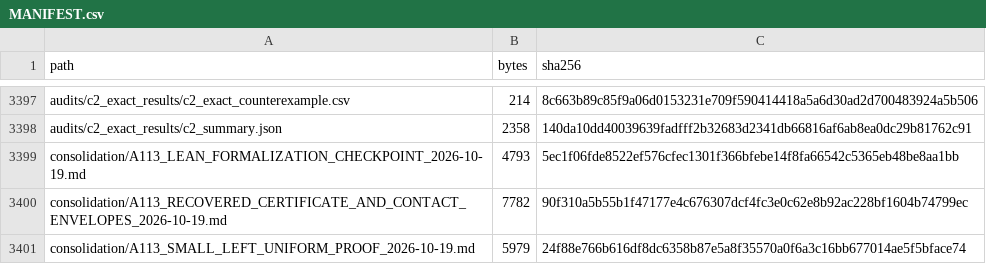
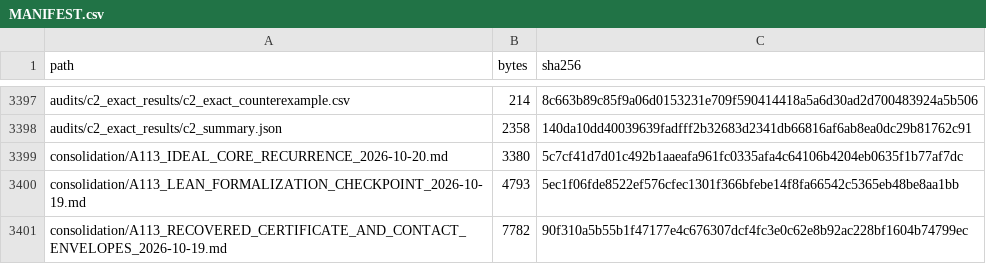
Before and after one commit to DevHabito/precategorical-modal-field-framework, a CSV file: MANIFEST.csv, drawn as a sheet; only a part is shown, gaps mark what is left out; the shorter side is filled out with more unchanged rows.

```diff
--- a/MANIFEST.csv
+++ b/MANIFEST.csv
@@ -3398,2 +3398,3 @@ audits/c2_exact_results/c2_exact_counterexample.csv,214,8c663b89c85f9a06d0153231
 audits/c2_exact_results/c2_summary.json,2358,140da10dd40039639fadfff2b32683d2341db66816af6ab8ea0dc29b81762c91
+consolidation/A113_IDEAL_CORE_RECURRENCE_2026-10-20.md,3380,5c7cf41d7d01c492b1aaeafa961fc0335afa4c64106b4204eb0635f1b77af7dc
 consolidation/A113_LEAN_FORMALIZATION_CHECKPOINT_2026-10-19.md,4793,5ec1f06fde8522ef576cfec1301f366bfebe14f8fa66542c5365eb48be8aa1bb
```
Also changed, not shown: 1 other file.
